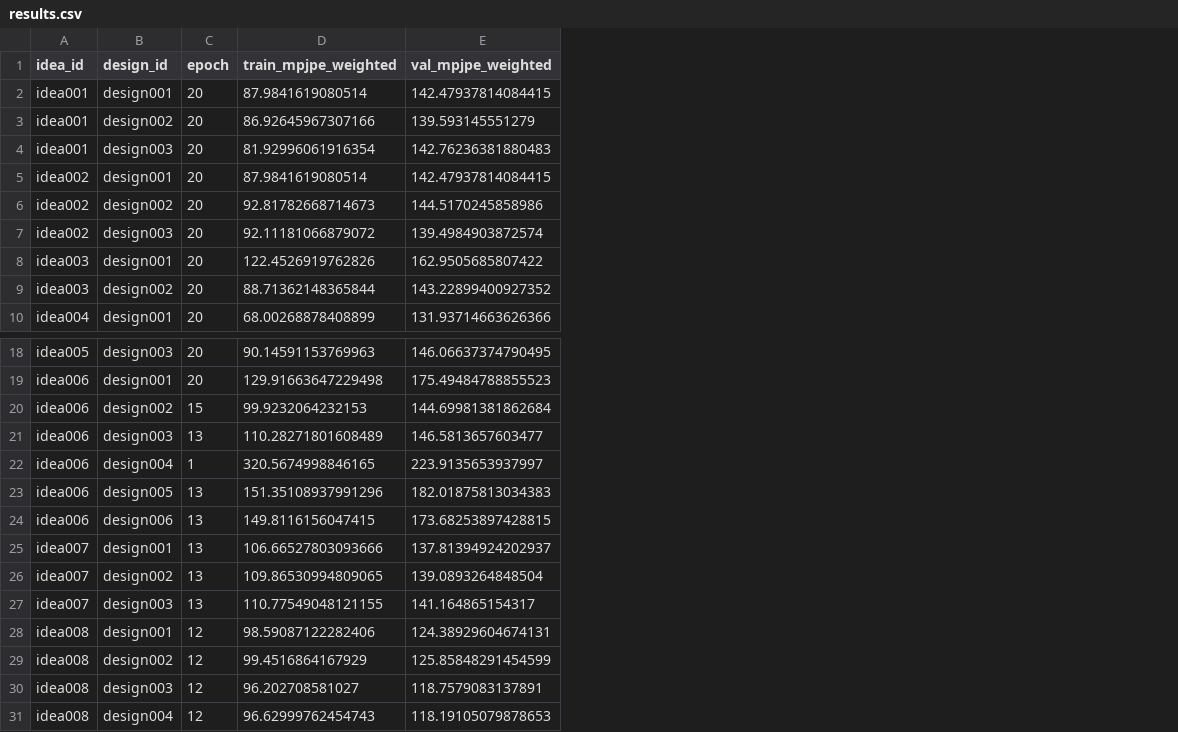
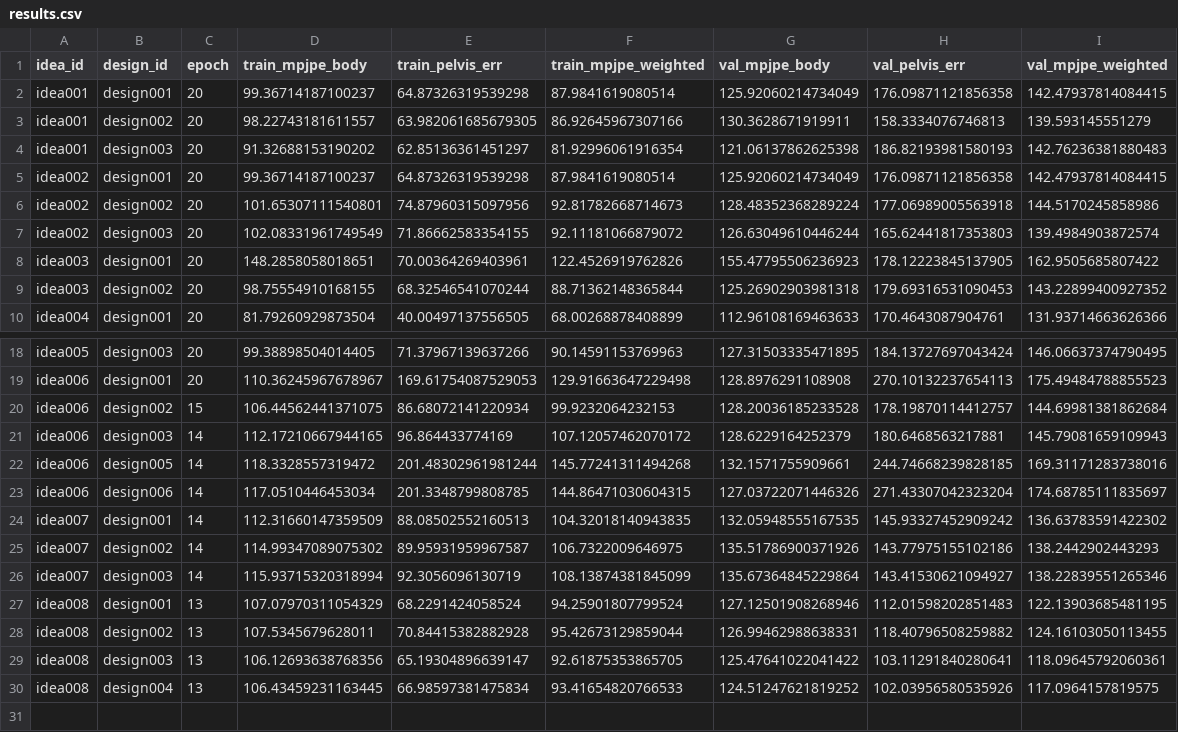
Before and after one commit to yanghangAI/autosapiens, a CSV file: results.csv, drawn as a sheet; only a part is shown, gaps mark what is left out; removed rows and columns are numbered as before the commit, all else as after; the diff names each change by its address in the sheet, - before the commit and + after, or states it on an @@ line.

Commit message:
Auto-commit results [2026-04-09 16:49:10 UTC]

```diff
--- a/results.csv
+++ b/results.csv
+column D (train_mpjpe_body), rows 2-10: 99.36714187100237 | 98.22743181611557 | 91.32688153190202 | 99.36714187100237 | 101.65307111540801 | 102.08331961749549 | 148.2858058018651 | 98.75554910168155 | 81.79260929873504; rows 18-30: 99.38898504014405 | 110.36245967678967 | 106.44562441371075 | 112.17210667944165 | 118.3328557319472 | 117.0510446453034 | 112.31660147359509 | 114.99347089075302 | 115.93715320318994 | 107.07970311054329 | 107.5345679628011 | 106.12693638768356 | 106.43459231163445
+column E (train_pelvis_err), rows 2-10: 64.87326319539298 | 63.982061685679305 | 62.85136361451297 | 64.87326319539298 | 74.87960315097956 | 71.86662583354155 | 70.00364269403961 | 68.32546541070244 | 40.00497137556505; rows 18-30: 71.37967139637266 | 169.61754087529053 | 86.68072141220934 | 96.864433774169 | 201.48302961981244 | 201.3348799808785 | 88.08502552160513 | 89.95931959967587 | 92.3056096130719 | 68.2291424058524 | 70.84415382882928 | 65.19304896639147 | 66.98597381475834
+column G (val_mpjpe_body), rows 2-10: 125.92060214734049 | 130.3628671919911 | 121.06137862625398 | 125.92060214734049 | 128.48352368289224 | 126.63049610446244 | 155.47795506236923 | 125.26902903981318 | 112.96108169463633; rows 18-30: 127.31503335471895 | 128.8976291108908 | 128.20036185233528 | 128.6229164252379 | 132.1571755909661 | 127.03722071446326 | 132.05948555167535 | 135.51786900371926 | 135.67364845229864 | 127.12501908268946 | 126.99462988638331 | 125.47641022041422 | 124.51247621819252
+column H (val_pelvis_err), rows 2-10: 176.09871121856358 | 158.3334076746813 | 186.82193981580193 | 176.09871121856358 | 177.06989005563918 | 165.62441817353803 | 178.12223845137905 | 179.69316531090453 | 170.4643087904761; rows 18-30: 184.13727697043424 | 270.10132237654113 | 178.19870114412757 | 180.6468563217881 | 244.74668239828185 | 271.43307042323204 | 145.93327452909242 | 143.77975155102186 | 143.41530621094927 | 112.01598202851483 | 118.40796508259882 | 103.11291840280641 | 102.03956580535926
-C21 (epoch): 13
+C21 (epoch): 14
-F21 (train_mpjpe_weighted): 110.28271801608489
+F21 (train_mpjpe_weighted): 107.12057462070172
-I21 (val_mpjpe_weighted): 146.5813657603477
+I21 (val_mpjpe_weighted): 145.79081659109943
-row 22: idea006 | design004 | 1 | 320.5674998846165 | 223.9135653937997
-C22:C26 (epoch): 13
+C22:C26 (epoch): 14
-F22 (train_mpjpe_weighted): 151.35108937991296
+F22 (train_mpjpe_weighted): 145.77241311494268
-I22 (val_mpjpe_weighted): 182.01875813034383
+I22 (val_mpjpe_weighted): 169.31171283738016
-F23 (train_mpjpe_weighted): 149.8116156047415
+F23 (train_mpjpe_weighted): 144.86471030604315
-I23 (val_mpjpe_weighted): 173.68253897428815
+I23 (val_mpjpe_weighted): 174.68785111835697
-F24 (train_mpjpe_weighted): 106.66527803093666
+F24 (train_mpjpe_weighted): 104.32018140943835
-I24 (val_mpjpe_weighted): 137.81394924202937
+I24 (val_mpjpe_weighted): 136.63783591422302
-F25 (train_mpjpe_weighted): 109.86530994809065
+F25 (train_mpjpe_weighted): 106.7322009646975
-I25 (val_mpjpe_weighted): 139.0893264848504
+I25 (val_mpjpe_weighted): 138.2442902443293
-F26 (train_mpjpe_weighted): 110.77549048121155
+F26 (train_mpjpe_weighted): 108.13874381845099
-I26 (val_mpjpe_weighted): 141.164865154317
+I26 (val_mpjpe_weighted): 138.22839551265346
-C27:C30 (epoch): 12
+C27:C30 (epoch): 13
-F27 (train_mpjpe_weighted): 98.59087122282406
+F27 (train_mpjpe_weighted): 94.25901807799524
-I27 (val_mpjpe_weighted): 124.38929604674131
+I27 (val_mpjpe_weighted): 122.13903685481195
-F28 (train_mpjpe_weighted): 99.4516864167929
+F28 (train_mpjpe_weighted): 95.42673129859044
-I28 (val_mpjpe_weighted): 125.85848291454599
+I28 (val_mpjpe_weighted): 124.16103050113455
-F29 (train_mpjpe_weighted): 96.202708581027
+F29 (train_mpjpe_weighted): 92.61875353865705
-I29 (val_mpjpe_weighted): 118.7579083137891
+I29 (val_mpjpe_weighted): 118.09645792060361
-F30 (train_mpjpe_weighted): 96.62999762454743
+F30 (train_mpjpe_weighted): 93.41654820766533
-I30 (val_mpjpe_weighted): 118.19105079878653
+I30 (val_mpjpe_weighted): 117.0964157819575
```
Also changed, not shown: runs/idea006/design005/metrics.csv, runs/idea006/design006/metrics.csv, 35 other files.
